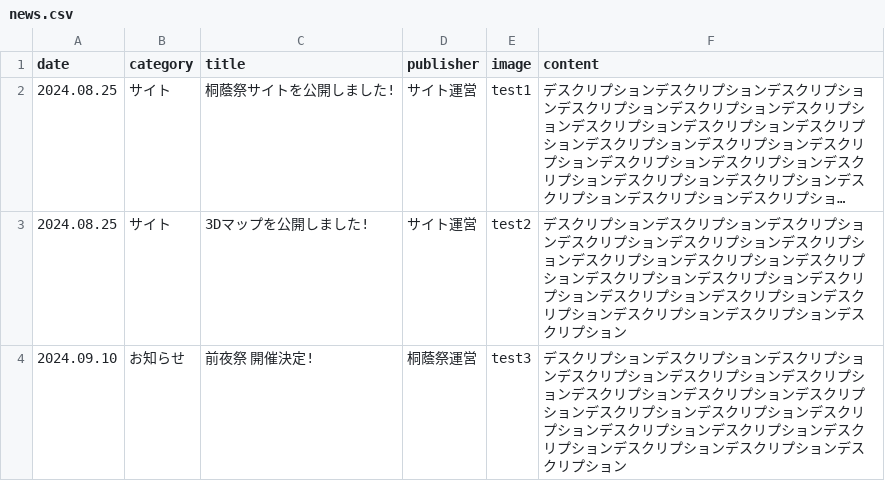
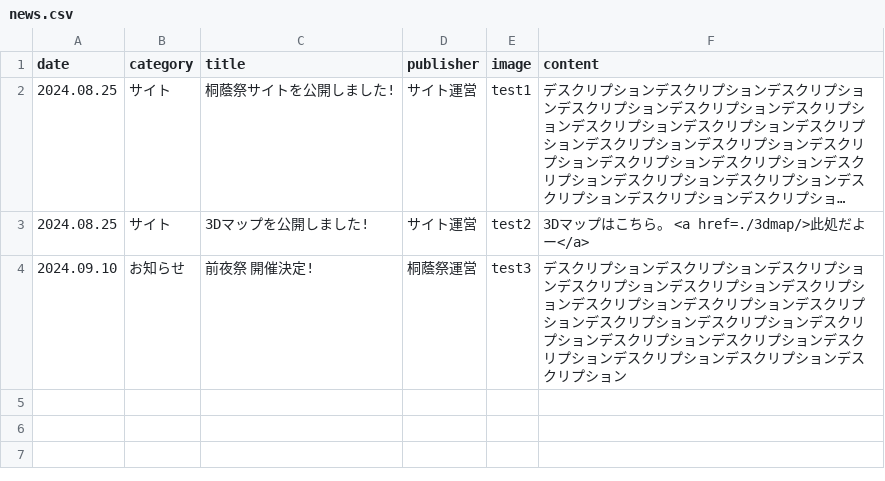
Before and after one commit to nearfactory/toinsai-kagaku, a CSV file: asset/csv/news.csv, drawn as a sheet; long unchanged cells end in …; the diff names each change by its address in the sheet, - before the commit and + after, or states it on an @@ line.

```diff
--- a/asset/csv/news.csv
+++ b/asset/csv/news.csv
-F3 (content): デスクリプションデスクリプションデスクリプションデスクリプションデスクリプションデスクリプションデスクリプションデスクリプションデスクリプションデスクリプションデスクリプションデスクリプションデスクリプションデスクリプションデスクリプションデスクリプションデスクリプションデスクリプション
+F3 (content): 3Dマップはこちら。 <a href=./3dmap/>此処だよー</a>
```
Also changed, not shown: 2 other files.
